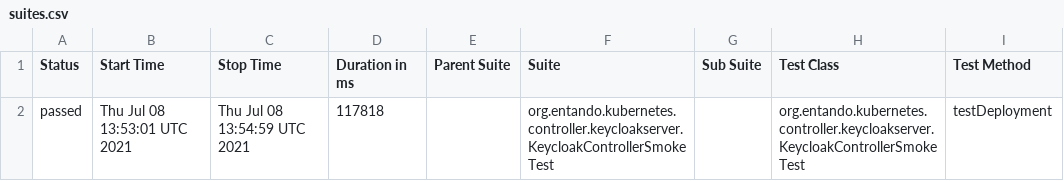
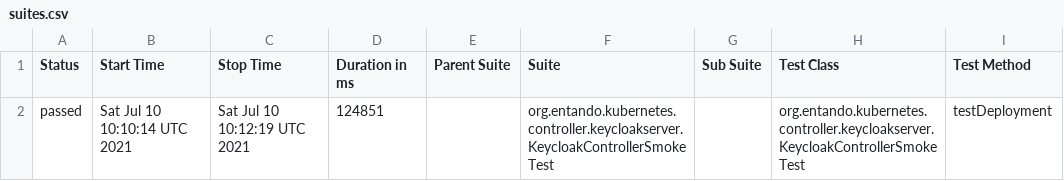
Before and after one commit to entando-k8s/devops-results, a CSV file: entando-k8s-keycloak-controller/PR-28/allure-smoke-reports/data/suites.csv, drawn as a sheet; only a part is shown; the diff names each change by its address in the sheet, - before the commit and + after, or states it on an @@ line.

Commit message:
Publishing files for path entando-k8s-keycloak-controller/PR-28

```diff
--- a/entando-k8s-keycloak-controller/PR-28/allure-smoke-reports/data/suites.csv
+++ b/entando-k8s-keycloak-controller/PR-28/allure-smoke-reports/data/suites.csv
-B2 (Start Time): Thu Jul 08 13:53:01 UTC 2021
+B2 (Start Time): Sat Jul 10 10:10:14 UTC 2021
-C2 (Stop Time): Thu Jul 08 13:54:59 UTC 2021
+C2 (Stop Time): Sat Jul 10 10:12:19 UTC 2021
-D2 (Duration in ms): 117818
+D2 (Duration in ms): 124851
```
Also changed, not shown: 15 other files.
